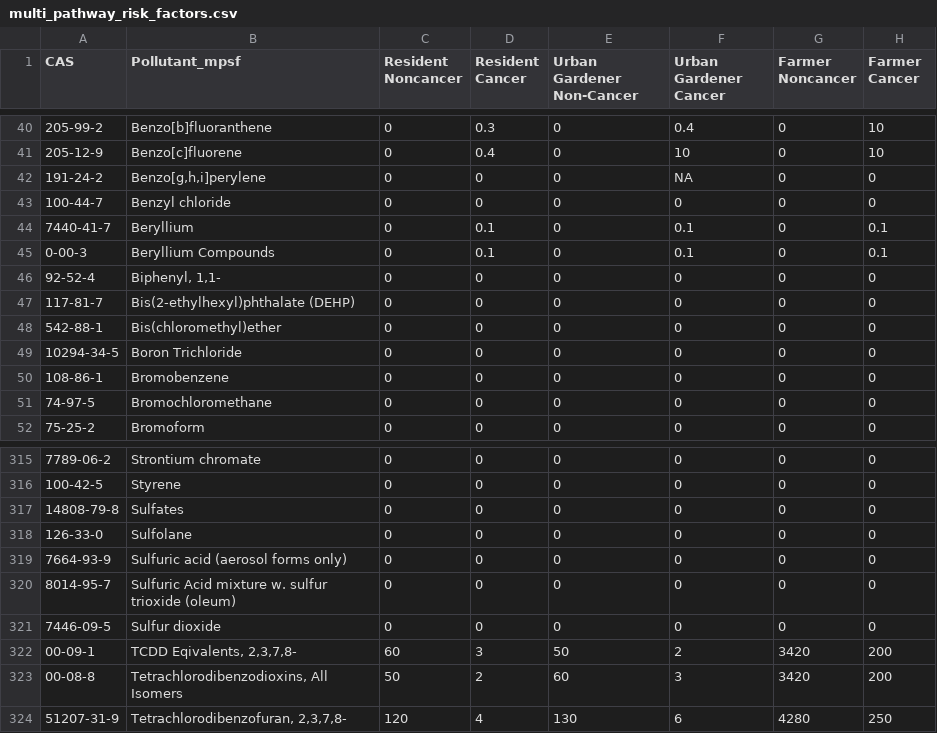
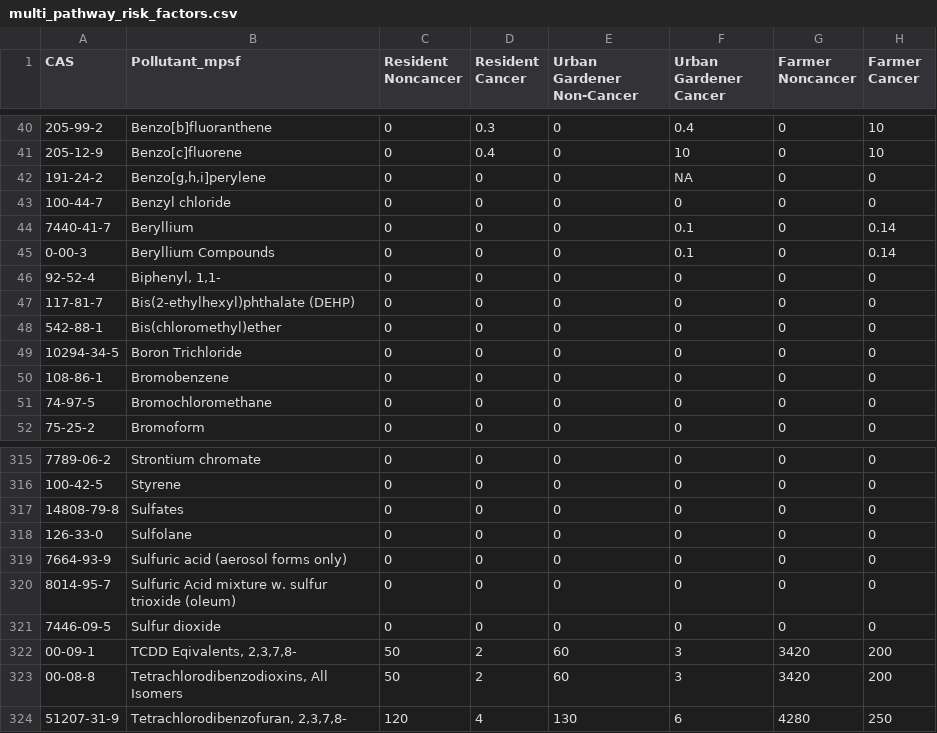
Before and after one commit to dKvale/airscreen, a CSV file: data/multi_pathway_risk_factors.csv, drawn as a sheet; only a part is shown, gaps mark what is left out; the diff names each change by its address in the sheet, - before the commit and + after, or states it on an @@ line.

Commit message:
Update multi_pathway_risk_factors.csv

```diff
--- a/data/multi_pathway_risk_factors.csv
+++ b/data/multi_pathway_risk_factors.csv
-D44:D45 (Resident Cancer): 0.1
+D44:D45 (Resident Cancer): 0
-H44:H45 (Farmer Cancer): 0.1
+H44:H45 (Farmer Cancer): 0.14
-C322 (Resident Noncancer): 60
+C322 (Resident Noncancer): 50
-D322 (Resident Cancer): 3
+D322 (Resident Cancer): 2
-E322 (Urban Gardener Non-Cancer): 50
+E322 (Urban Gardener Non-Cancer): 60
-F322 (Urban Gardener Cancer): 2
+F322 (Urban Gardener Cancer): 3
```
